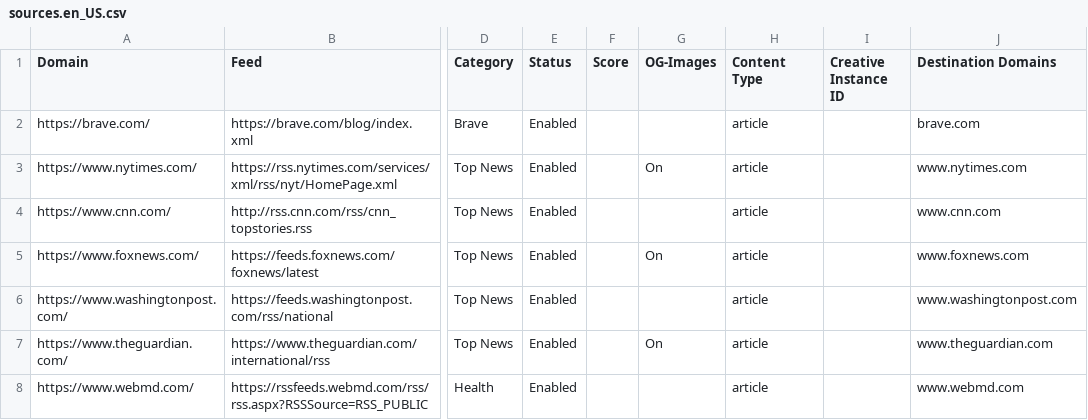
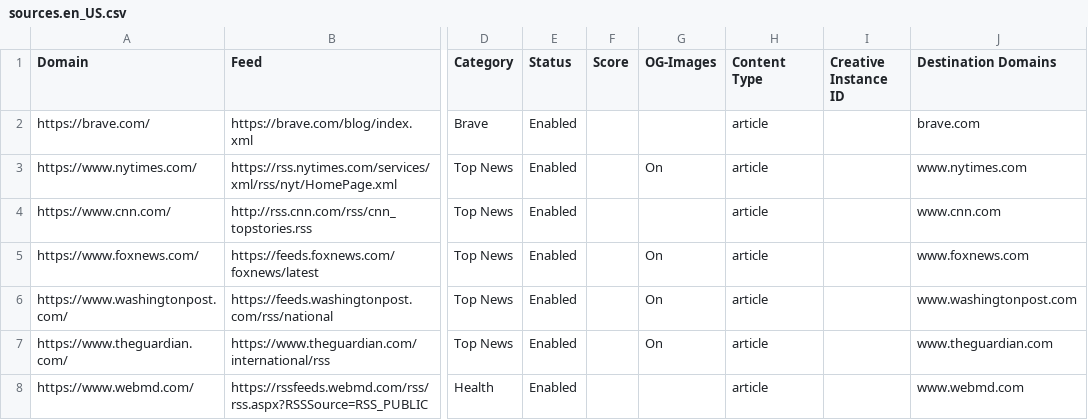
Before and after one commit to seanpm2001/news-aggregator, a CSV file: sources.en_US.csv, drawn as a sheet; only a part is shown, gaps mark what is left out; the diff names each change by its address in the sheet, - before the commit and + after, or states it on an @@ line.

Commit message:
Fixed washingtonpost source

```diff
--- a/sources.en_US.csv
+++ b/sources.en_US.csv
-G6 (OG-Images): (empty)
+G6 (OG-Images): On
```
